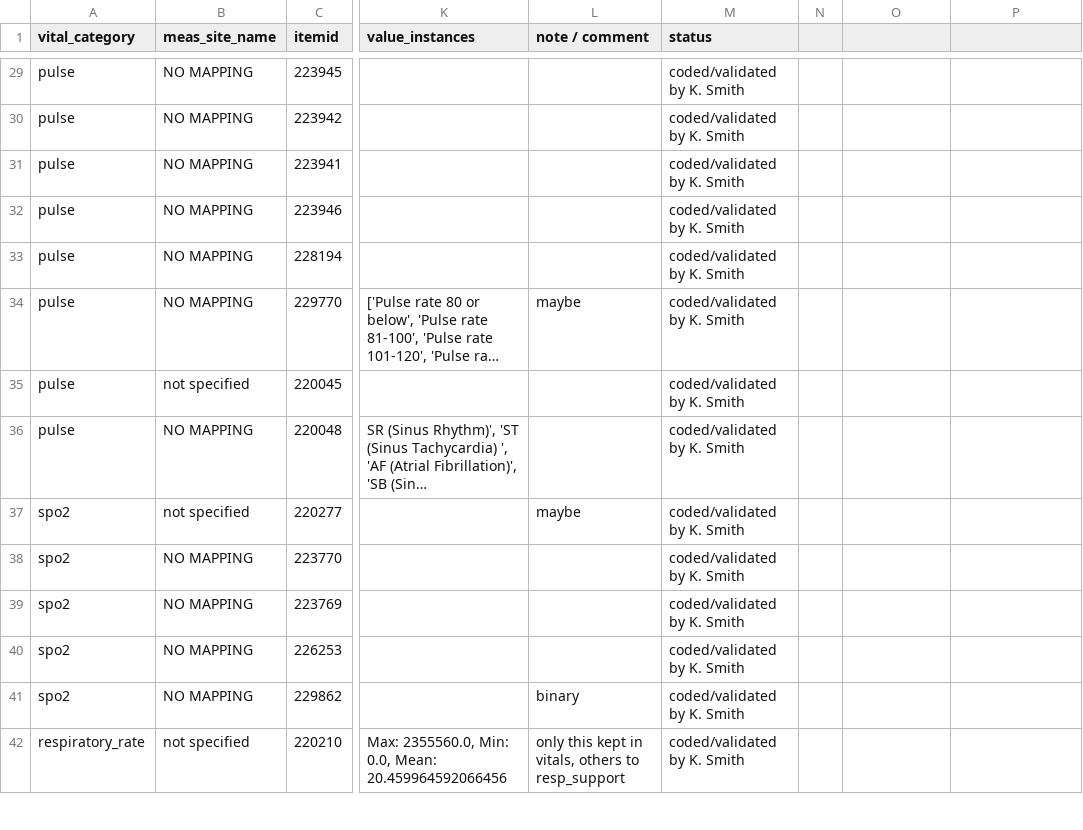
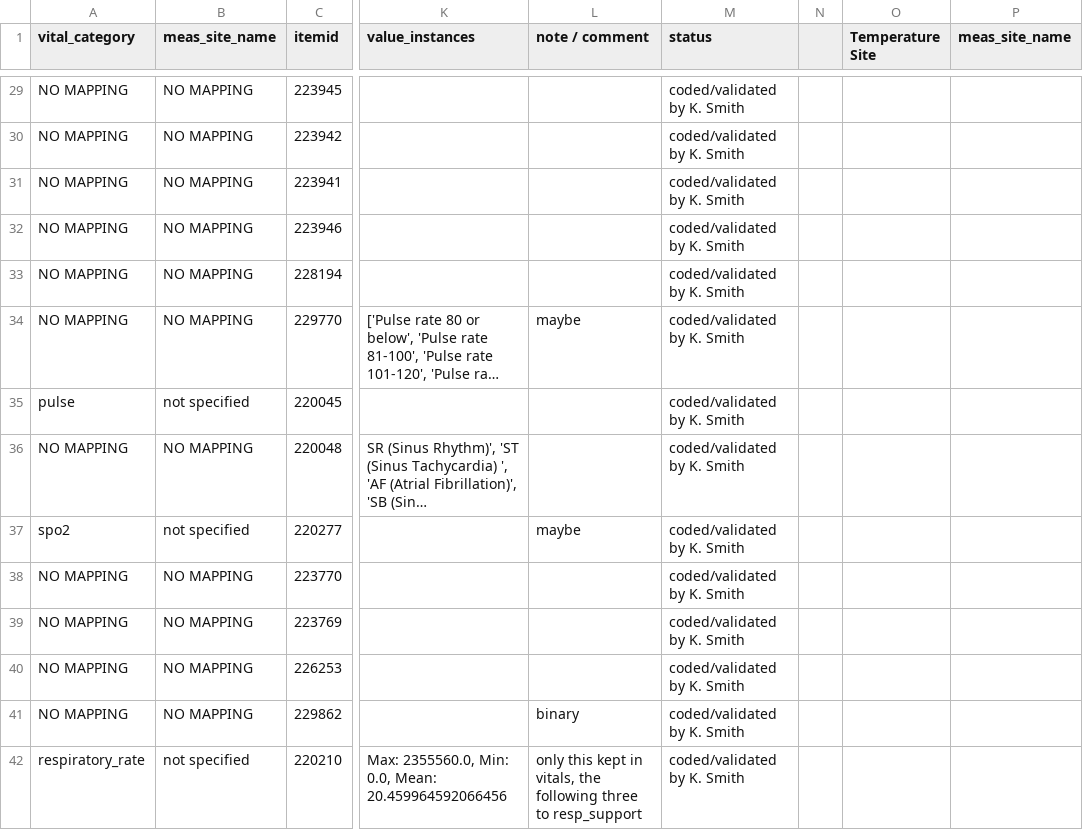
Before and after one commit to oldsandiaz/mimicclif, a CSV file: mapping/mimic-to-clif-mappings - vitals.csv, drawn as a sheet; only a part is shown, gaps mark what is left out; long unchanged cells end in …; the diff covers the shown part only; the diff names each change by its address in the sheet, - before the commit and + after, or states it on an @@ line.

Commit message:
updated multiple mapping csv files and saved final versions of vitals and resp support rclif tables ready for validation

```diff
--- a/mapping/mimic-to-clif-mappings - vitals.csv
+++ b/mapping/mimic-to-clif-mappings - vitals.csv
-O1: (empty)
+O1: Temperature Site
-P1: (empty)
+P1: meas_site_name
-A29:A34 (vital_category): pulse
+A29:A34 (vital_category): NO MAPPING
-A36 (vital_category): pulse
+A36 (vital_category): NO MAPPING
-A38:A41 (vital_category): spo2
+A38:A41 (vital_category): NO MAPPING
-L42 (note / comment): …in vitals, others to resp_support
+L42 (note / comment): …in vitals, the following three to resp_support
```
Also changed, not shown: 5 added rows and 41 edited cells elsewhere in this file, mapping/mimic-to-clif-mappings - mode_category.csv, mapping/mimic-to-clif-mappings - respiratory_support.csv, 5 other files.
